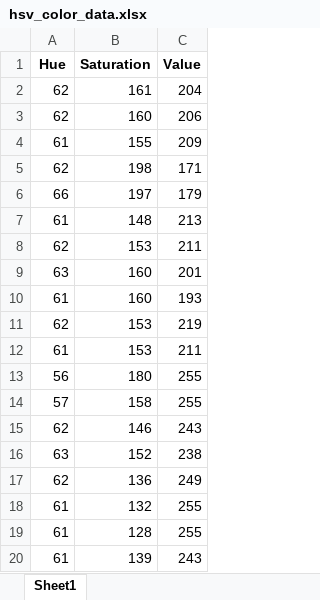
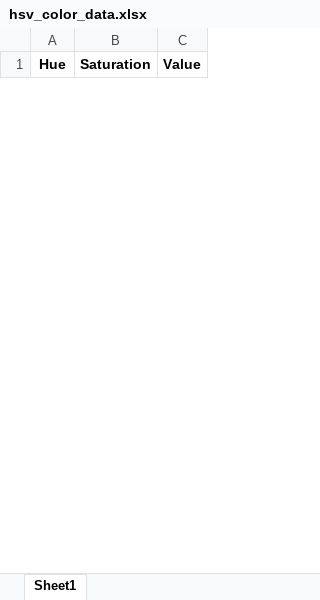
Before and after one commit to Cornell-University-Combat-Robotics/Autonomous-25-26, an Excel workbook: hsv_color_data.xlsx, sheet Sheet1, drawn as a sheet; only a part is shown; values as stored, in another font and other column widths than the file's, no borders; removed rows and columns are numbered as before the commit, all else as after; the diff covers the shown part only; the diff names each change by its address in the sheet, - before the commit and + after, or states it on an @@ line.

```diff
--- a/hsv_color_data.xlsx (sheet Sheet1)
+++ b/hsv_color_data.xlsx (sheet Sheet1)
-row 2: 62 | 161 | 204
-row 3: 62 | 160 | 206
-row 4: 61 | 155 | 209
-row 5: 62 | 198 | 171
-row 6: 66 | 197 | 179
-row 7: 61 | 148 | 213
-row 8: 62 | 153 | 211
-row 9: 63 | 160 | 201
-row 10: 61 | 160 | 193
-row 11: 62 | 153 | 219
-row 12: 61 | 153 | 211
-row 13: 56 | 180 | 255
-row 14: 57 | 158 | 255
-row 15: 62 | 146 | 243
-row 16: 63 | 152 | 238
-row 17: 62 | 136 | 249
-row 18: 61 | 132 | 255
-row 19: 61 | 128 | 255
-row 20: 61 | 139 | 243
```
Also changed, not shown: 38 added rows and 14 removed rows elsewhere in this sheet, runtimesheet.xlsx, 8 other files.
